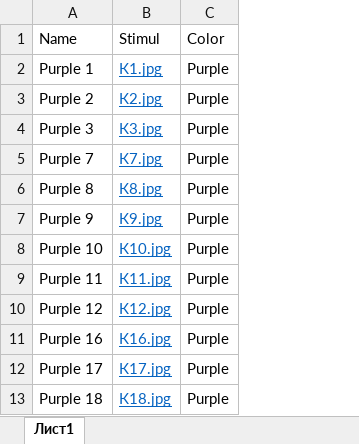
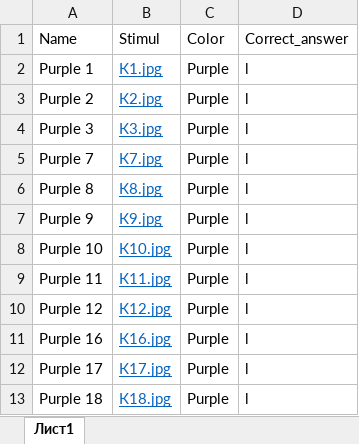
Before and after one commit to nastycify/ColorDotsExperiment5, an Excel workbook: static/Stimul_3.xlsx, sheet Лист1, drawn as a sheet; only a part is shown; values as stored, in another font and other column widths than the file's, no borders; the diff names each change by its address in the sheet, - before the commit and + after, or states it on an @@ line.

```diff
--- a/static/Stimul_3.xlsx (sheet Лист1)
+++ b/static/Stimul_3.xlsx (sheet Лист1)
+column D, rows 1-13: Correct_answer | l | l | l | l | l | l | l | l | l | l | l | l
```
Also changed, not shown: static/Stimul_2.xlsx, static/Stimul_4.xlsx, 5 other files.
